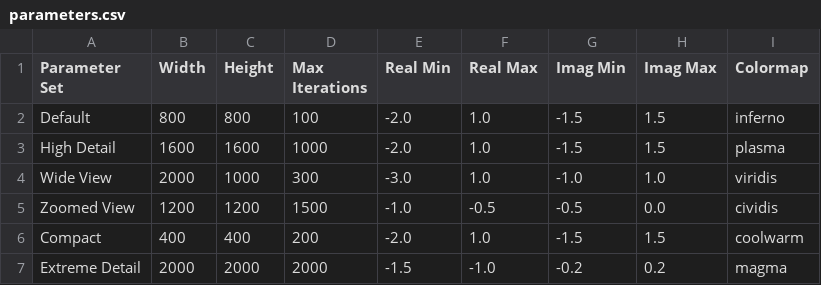
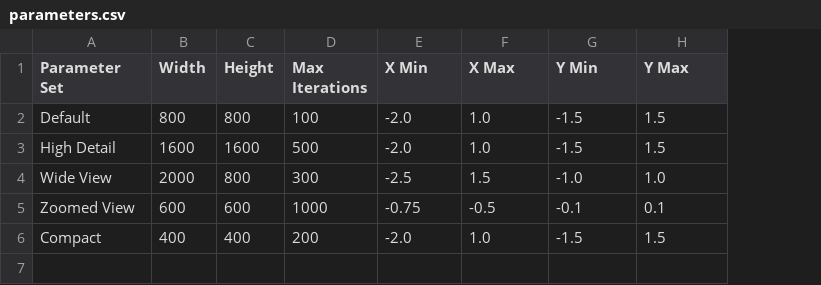
Before and after one commit to hawkarabdulhaq/week3github, a CSV file: parameters.csv, drawn as a sheet; the diff names each change by its address in the sheet, - before the commit and + after, or states it on an @@ line.

Commit message:
Update parameters.csv

```diff
--- a/parameters.csv
+++ b/parameters.csv
-column I (Colormap), rows 2-6: inferno | plasma | viridis | cividis | coolwarm
-E1: Real Min
+E1: X Min
-F1: Real Max
+F1: X Max
-G1: Imag Min
+G1: Y Min
-H1: Imag Max
+H1: Y Max
-D3 (Max Iterations): 1000
+D3 (Max Iterations): 500
-C4 (Height): 1000
+C4 (Height): 800
-E4 (X Min): -3.0
+E4 (X Min): -2.5
-F4 (X Max): 1.0
+F4 (X Max): 1.5
-B5 (Width): 1200
+B5 (Width): 600
-C5 (Height): 1200
+C5 (Height): 600
-D5 (Max Iterations): 1500
+D5 (Max Iterations): 1000
-E5 (X Min): -1.0
+E5 (X Min): -0.75
-G5 (Y Min): -0.5
+G5 (Y Min): -0.1
-H5 (Y Max): 0.0
+H5 (Y Max): 0.1
-row 7: Extreme Detail | 2000 | 2000 | 2000 | -1.5 | -1.0 | -0.2 | 0.2 | magma
```
